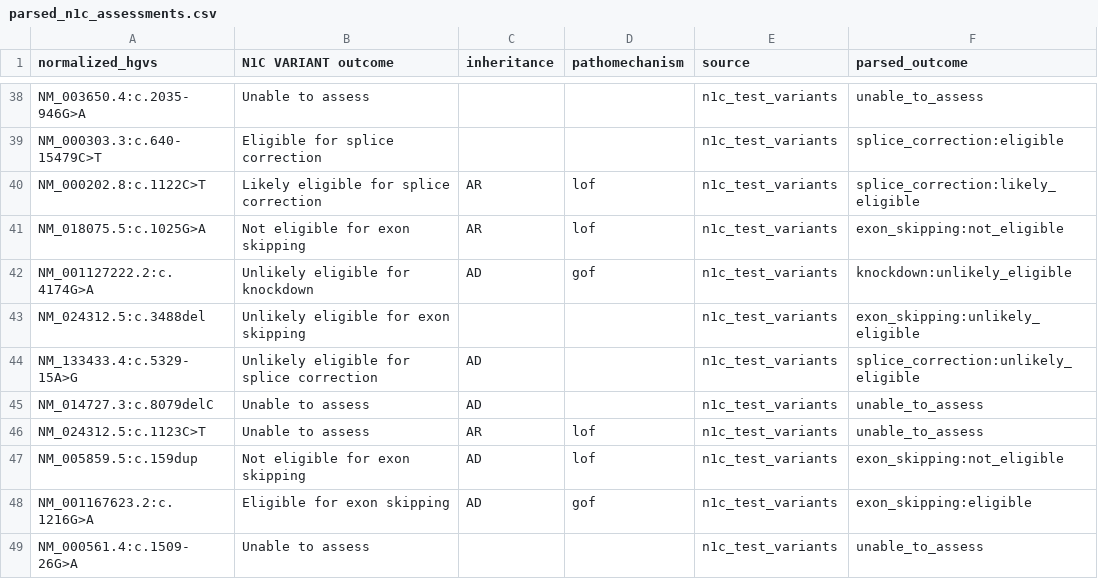
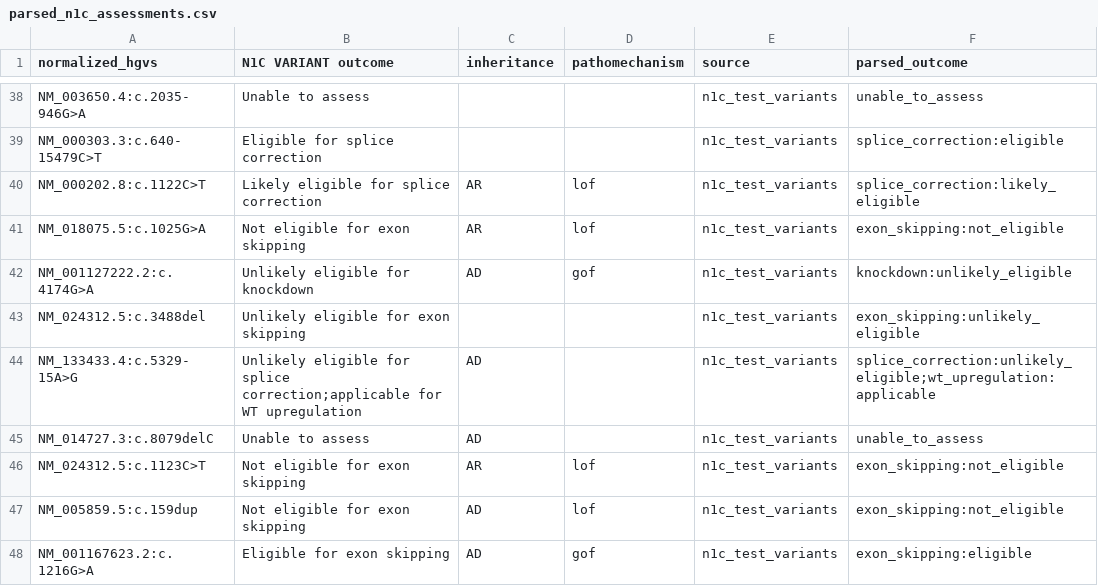
Before and after one commit to mpark20/aso-assistant, a CSV file: server/data/parsed_n1c_assessments.csv, drawn as a sheet; only a part is shown, gaps mark what is left out; the shorter side is filled out with more unchanged rows.

Commit message:
corrections

```diff
--- a/server/data/parsed_n1c_assessments.csv
+++ b/server/data/parsed_n1c_assessments.csv
@@ -43,5 +43,5 @@ NM_001127222.2:c.4174G>A,Unlikely eligible for knockdown,AD,gof,n1c_test_variant
 NM_024312.5:c.3488del,Unlikely eligible for exon skipping,,,n1c_test_variants,exon_skipping:unlikely_eligible
-NM_133433.4:c.5329-15A>G,Unlikely eligible for splice correction,AD,,n1c_test_variants,splice_correction:unlikely_eligible
+NM_133433.4:c.5329-15A>G,Unlikely eligible for splice correction;applicable for WT upregulation,AD,,n1c_test_variants,splice_correction:unlikely_eligible;wt_upregulation:applicable
 NM_014727.3:c.8079delC,Unable to assess,AD,,n1c_test_variants,unable_to_assess
-NM_024312.5:c.1123C>T,Unable to assess,AR,lof,n1c_test_variants,unable_to_assess
+NM_024312.5:c.1123C>T,Not eligible for exon skipping,AR,lof,n1c_test_variants,exon_skipping:not_eligible
 NM_005859.5:c.159dup,Not eligible for exon skipping,AD,lof,n1c_test_variants,exon_skipping:not_eligible
```
Also changed, not shown: 3 other files.
